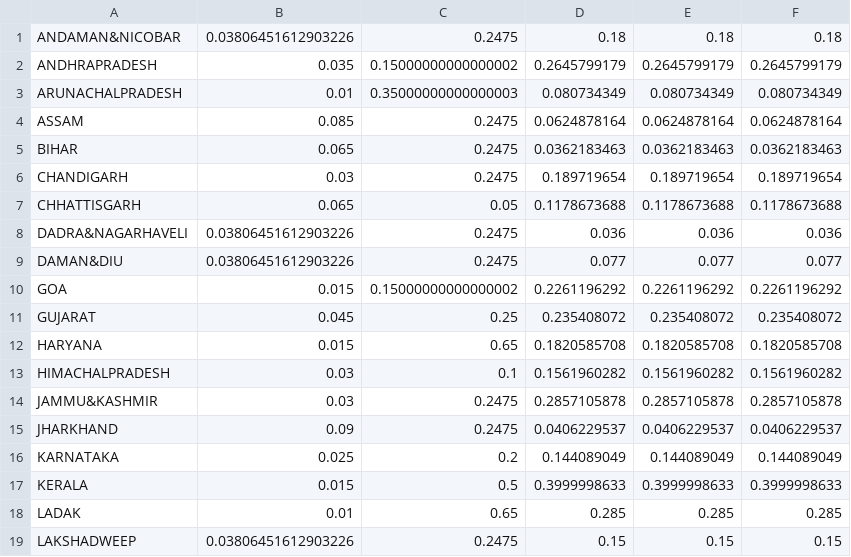
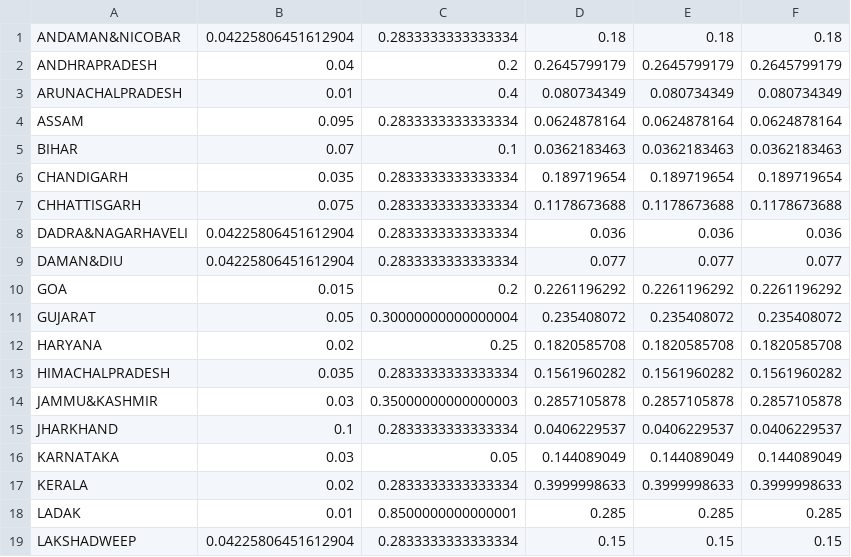
Before and after one commit to Vrroom/ParameterEstimation, a CSV file: Data/beta.csv, drawn as a sheet; only a part is shown; the diff covers the shown part only.

```diff
--- a/Data/beta.csv
+++ b/Data/beta.csv
@@ -1,19 +1,19 @@
-ANDAMAN&NICOBAR,0.03806451612903226,0.2475,0.18,0.18,0.18
-ANDHRAPRADESH,0.035,0.15000000000000002,0.2645799179,0.2645799179,0.2645799179
-ARUNACHALPRADESH,0.01,0.35000000000000003,0.080734349,0.080734349,0.080734349
-ASSAM,0.085,0.2475,0.0624878164,0.0624878164,0.0624878164
-BIHAR,0.065,0.2475,0.0362183463,0.0362183463,0.0362183463
-CHANDIGARH,0.03,0.2475,0.189719654,0.189719654,0.189719654
-CHHATTISGARH,0.065,0.05,0.1178673688,0.1178673688,0.1178673688
-DADRA&NAGARHAVELI,0.03806451612903226,0.2475,0.036,0.036,0.036
-DAMAN&DIU,0.03806451612903226,0.2475,0.077,0.077,0.077
-GOA,0.015,0.15000000000000002,0.2261196292,0.2261196292,0.2261196292
-GUJARAT,0.045,0.25,0.235408072,0.235408072,0.235408072
-HARYANA,0.015,0.65,0.1820585708,0.1820585708,0.1820585708
-HIMACHALPRADESH,0.03,0.1,0.1561960282,0.1561960282,0.1561960282
-JAMMU&KASHMIR,0.03,0.2475,0.2857105878,0.2857105878,0.2857105878
-JHARKHAND,0.09,0.2475,0.0406229537,0.0406229537,0.0406229537
-KARNATAKA,0.025,0.2,0.144089049,0.144089049,0.144089049
-KERALA,0.015,0.5,0.3999998633,0.3999998633,0.3999998633
-LADAK,0.01,0.65,0.285,0.285,0.285
-LAKSHADWEEP,0.03806451612903226,0.2475,0.15,0.15,0.15
+ANDAMAN&NICOBAR,0.04225806451612904,0.2833333333333334,0.18,0.18,0.18
+ANDHRAPRADESH,0.04,0.2,0.2645799179,0.2645799179,0.2645799179
+ARUNACHALPRADESH,0.01,0.4,0.080734349,0.080734349,0.080734349
+ASSAM,0.095,0.2833333333333334,0.0624878164,0.0624878164,0.0624878164
+BIHAR,0.07,0.1,0.0362183463,0.0362183463,0.0362183463
+CHANDIGARH,0.035,0.2833333333333334,0.189719654,0.189719654,0.189719654
+CHHATTISGARH,0.075,0.2833333333333334,0.1178673688,0.1178673688,0.1178673688
+DADRA&NAGARHAVELI,0.04225806451612904,0.2833333333333334,0.036,0.036,0.036
+DAMAN&DIU,0.04225806451612904,0.2833333333333334,0.077,0.077,0.077
+GOA,0.015,0.2,0.2261196292,0.2261196292,0.2261196292
+GUJARAT,0.05,0.30000000000000004,0.235408072,0.235408072,0.235408072
+HARYANA,0.02,0.25,0.1820585708,0.1820585708,0.1820585708
+HIMACHALPRADESH,0.035,0.2833333333333334,0.1561960282,0.1561960282,0.1561960282
+JAMMU&KASHMIR,0.03,0.35000000000000003,0.2857105878,0.2857105878,0.2857105878
+JHARKHAND,0.1,0.2833333333333334,0.0406229537,0.0406229537,0.0406229537
+KARNATAKA,0.03,0.05,0.144089049,0.144089049,0.144089049
+KERALA,0.02,0.2833333333333334,0.3999998633,0.3999998633,0.3999998633
+LADAK,0.01,0.8500000000000001,0.285,0.285,0.285
+LAKSHADWEEP,0.04225806451612904,0.2833333333333334,0.15,0.15,0.15
```
Also changed, not shown: 30 edited cells elsewhere in this file, 6 other files.
